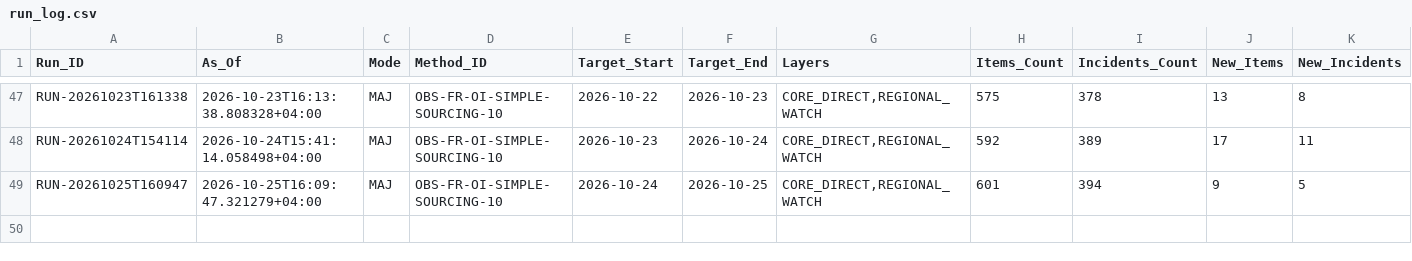
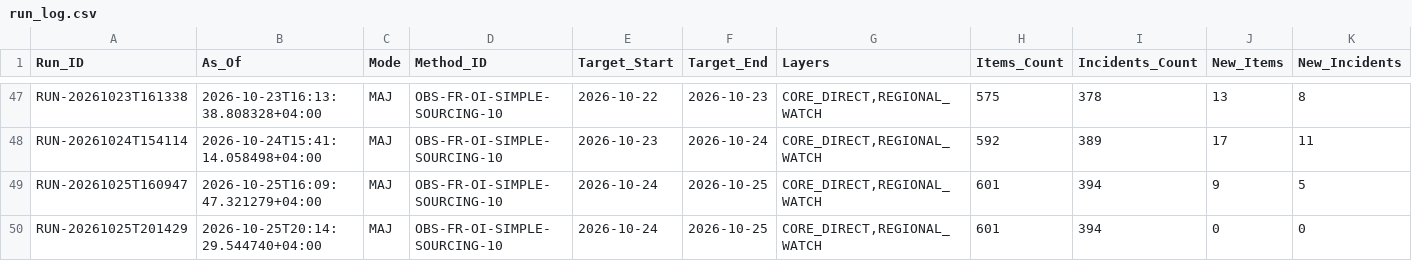
Before and after one commit to Ya7o/Cyberwatch, a CSV file: data/run_log.csv, drawn as a sheet; only a part is shown, gaps mark what is left out; rows hold the shown columns only; the diff names each change by its address in the sheet, - before the commit and + after, or states it on an @@ line.

```diff
--- a/data/run_log.csv
+++ b/data/run_log.csv
+row 50: RUN-20261025T201429 | 2026-10-25T20:14:29.544740+04:00 | MAJ | OBS-FR-OI-SIMPLE-SOURCING-10 | 2026-10-24 | 2026-10-25 | CORE_DIRECT,REGIONAL_WATCH | 601 | 394 | 0 | 0
```
Also changed, not shown: data/dedup_ai_daily_usage.csv, data/incidents.csv, 25 other files.
